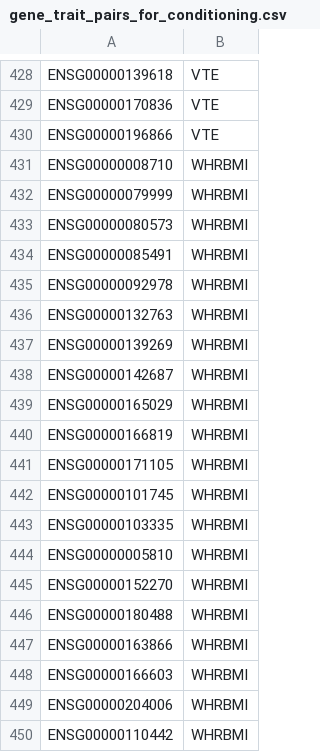
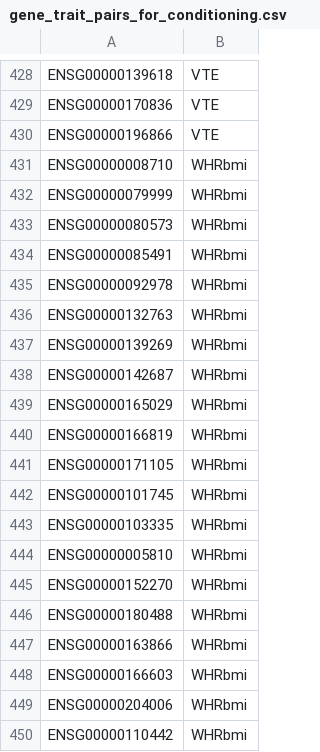
Before and after one commit to iawade/common_condition, a CSV file: gene_trait_pairs_for_conditioning.csv, drawn as a sheet; only a part is shown, gaps mark what is left out.

```diff
--- a/gene_trait_pairs_for_conditioning.csv
+++ b/gene_trait_pairs_for_conditioning.csv
@@ -430,21 +430,21 @@ ENSG00000170836,VTE
 ENSG00000196866,VTE
-ENSG00000008710,WHRBMI
-ENSG00000079999,WHRBMI
-ENSG00000080573,WHRBMI
-ENSG00000085491,WHRBMI
-ENSG00000092978,WHRBMI
-ENSG00000132763,WHRBMI
-ENSG00000139269,WHRBMI
-ENSG00000142687,WHRBMI
-ENSG00000165029,WHRBMI
-ENSG00000166819,WHRBMI
-ENSG00000171105,WHRBMI
-ENSG00000101745,WHRBMI
-ENSG00000103335,WHRBMI
-ENSG00000005810,WHRBMI
-ENSG00000152270,WHRBMI
-ENSG00000180488,WHRBMI
-ENSG00000163866,WHRBMI
-ENSG00000166603,WHRBMI
-ENSG00000204006,WHRBMI
-ENSG00000110442,WHRBMI
+ENSG00000008710,WHRbmi
+ENSG00000079999,WHRbmi
+ENSG00000080573,WHRbmi
+ENSG00000085491,WHRbmi
+ENSG00000092978,WHRbmi
+ENSG00000132763,WHRbmi
+ENSG00000139269,WHRbmi
+ENSG00000142687,WHRbmi
+ENSG00000165029,WHRbmi
+ENSG00000166819,WHRbmi
+ENSG00000171105,WHRbmi
+ENSG00000101745,WHRbmi
+ENSG00000103335,WHRbmi
+ENSG00000005810,WHRbmi
+ENSG00000152270,WHRbmi
+ENSG00000180488,WHRbmi
+ENSG00000163866,WHRbmi
+ENSG00000166603,WHRbmi
+ENSG00000204006,WHRbmi
+ENSG00000110442,WHRbmi
```
Also changed, not shown: 7 other files.
